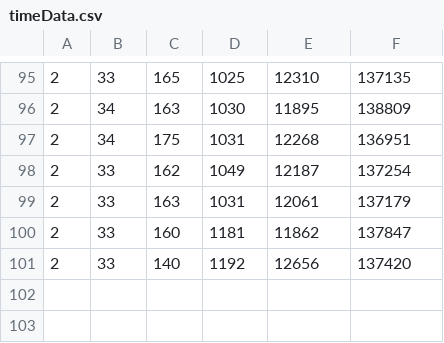
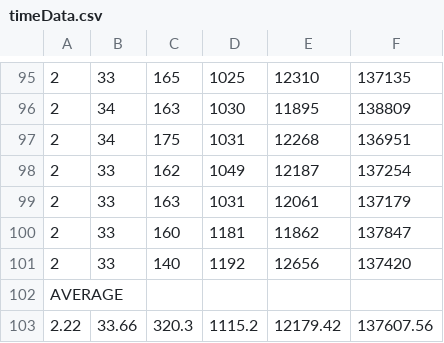
Before and after one commit to adibadayalya/Algorithms-Lab, a CSV file: Assignment-1/MergeSort/timeData.csv, drawn as a sheet; only a part is shown, gaps mark what is left out; the diff names each change by its address in the sheet, - before the commit and + after, or states it on an @@ line.

```diff
--- a/Assignment-1/MergeSort/timeData.csv
+++ b/Assignment-1/MergeSort/timeData.csv
+row 102: AVERAGE
+row 103: 2.22 | 33.66 | 320.3 | 1115.2 | 12179.42 | 137607.56
```
Also changed, not shown: Assignment-1/HeapSort/timeData.csv, Assignment-1/QuickSort/timeData.csv, 3 other files.
